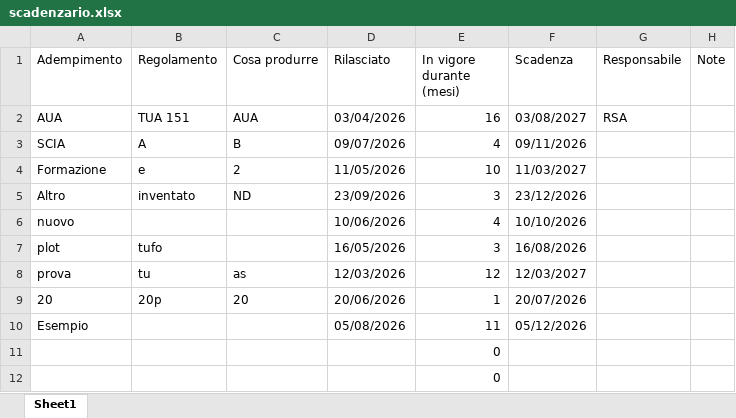
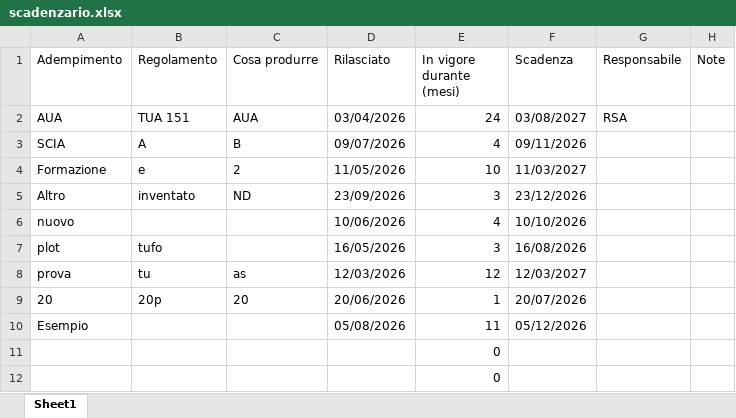
Before and after one commit to perugiaumbriapg-arch/app_hse_sint, an Excel workbook: scadenzario.xlsx, sheet Sheet1, drawn as a sheet; values as stored, in another font and other column widths than the file's, no borders; the diff names each change by its address in the sheet, - before the commit and + after, or states it on an @@ line.

Commit message:
Aggiornamento scadenzario.xlsx

```diff
--- a/scadenzario.xlsx (sheet Sheet1)
+++ b/scadenzario.xlsx (sheet Sheet1)
-E2 (In vigore durante (mesi)): 16
+E2 (In vigore durante (mesi)): 24
```
